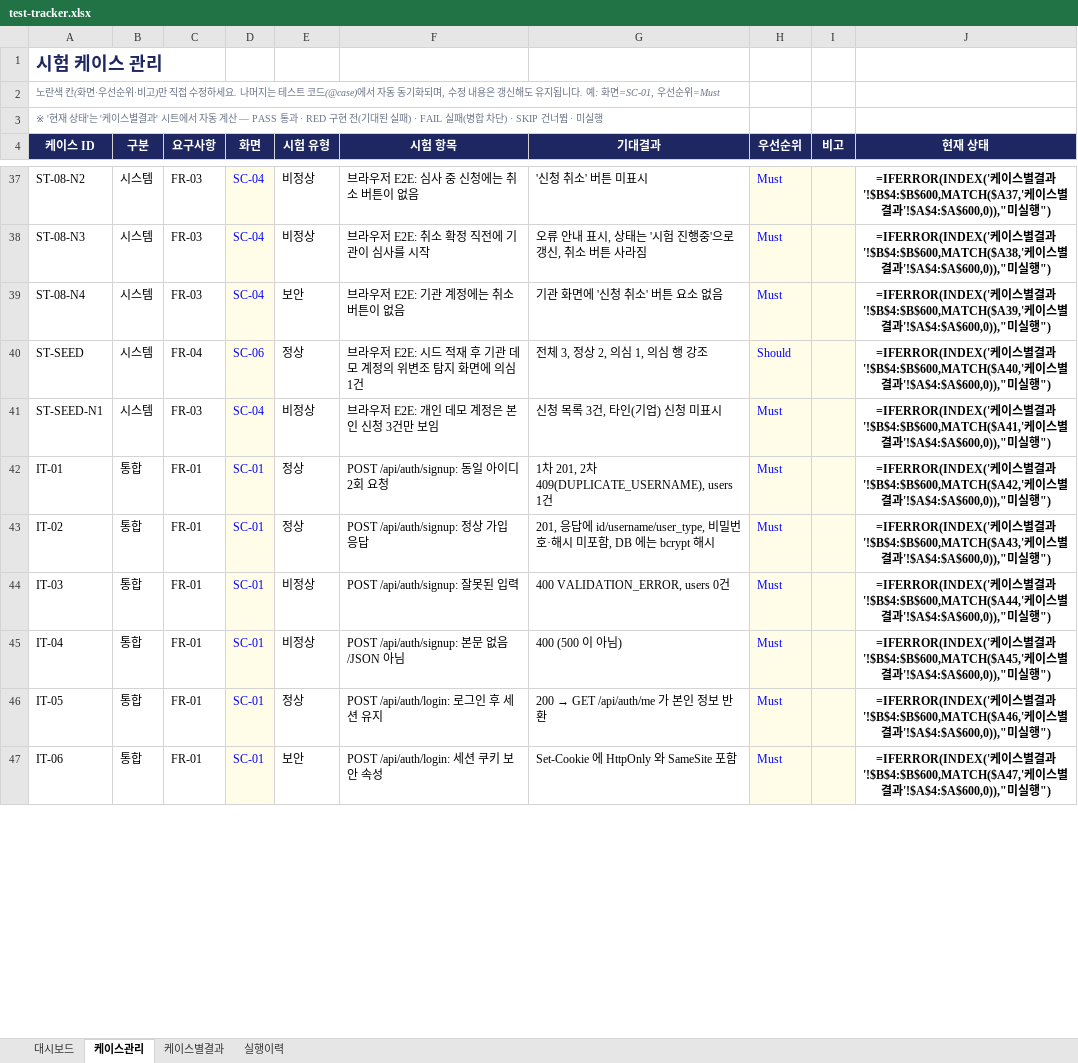
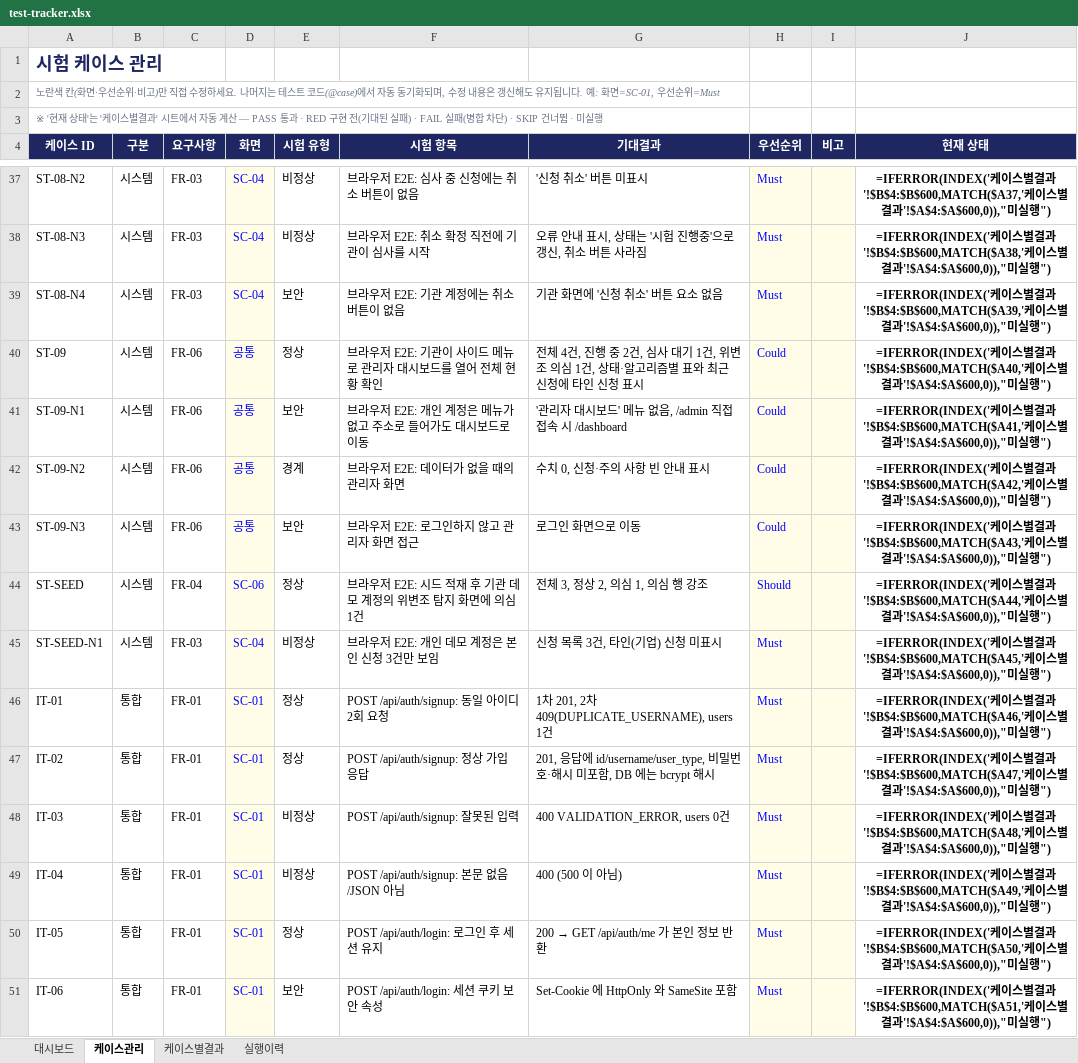
Before and after one commit to NotZZu/WebFrameworkProject, an Excel workbook: assets/tracker/test-tracker.xlsx, sheet 케이스관리, drawn as a sheet; only a part is shown, gaps mark what is left out; values as stored, in another font and other column widths than the file's, no borders; formulas without a stored value are shown as written; conditional formats not drawn; addresses are those after the commit; the diff covers the shown part only; the diff names each change by its address in the sheet, - before the commit and + after, or states it on an @@ line.

```diff
--- a/assets/tracker/test-tracker.xlsx (sheet 케이스관리)
+++ b/assets/tracker/test-tracker.xlsx (sheet 케이스관리)
+row 40: ST-09 | 시스템 | FR-06 | 공통 | 정상 | 브라우저 E2E: 기관이 사이드 메뉴로 관리자 대시보드를 열어 전체 현황 확인 | 전체 4건, 진행 중 2건, 심사 대기 1건, 위변조 의심 1건, 상태·알고리즘별 표와 최근 신청에 타인 신청 표시 | Could |  | =IFERROR(INDEX('케이스별결과'!$B$4:$B$600,MATCH($A40,'케이스별결과'!$A$4:$A$600,0)),"미실행")
+row 41: ST-09-N1 | 시스템 | FR-06 | 공통 | 보안 | 브라우저 E2E: 개인 계정은 메뉴가 없고 주소로 들어가도 대시보드로 이동 | '관리자 대시보드' 메뉴 없음, /admin 직접 접속 시 /dashboard | Could |  | =IFERROR(INDEX('케이스별결과'!$B$4:$B$600,MATCH($A41,'케이스별결과'!$A$4:$A$600,0)),"미실행")
+row 42: ST-09-N2 | 시스템 | FR-06 | 공통 | 경계 | 브라우저 E2E: 데이터가 없을 때의 관리자 화면 | 수치 0, 신청·주의 사항 빈 안내 표시 | Could |  | =IFERROR(INDEX('케이스별결과'!$B$4:$B$600,MATCH($A42,'케이스별결과'!$A$4:$A$600,0)),"미실행")
+row 43: ST-09-N3 | 시스템 | FR-06 | 공통 | 보안 | 브라우저 E2E: 로그인하지 않고 관리자 화면 접근 | 로그인 화면으로 이동 | Could |  | =IFERROR(INDEX('케이스별결과'!$B$4:$B$600,MATCH($A43,'케이스별결과'!$A$4:$A$600,0)),"미실행")
-J44 (현재 상태): …결과'!$B$4:$B$600,MATCH($A40,'케이…
+J44 (현재 상태): …결과'!$B$4:$B$600,MATCH($A44,'케이…
-J45 (현재 상태): …결과'!$B$4:$B$600,MATCH($A41,'케이…
+J45 (현재 상태): …결과'!$B$4:$B$600,MATCH($A45,'케이…
-J46 (현재 상태): …결과'!$B$4:$B$600,MATCH($A42,'케이…
+J46 (현재 상태): …결과'!$B$4:$B$600,MATCH($A46,'케이…
-J47 (현재 상태): …결과'!$B$4:$B$600,MATCH($A43,'케이…
+J47 (현재 상태): …결과'!$B$4:$B$600,MATCH($A47,'케이…
-J48 (현재 상태): …결과'!$B$4:$B$600,MATCH($A44,'케이…
+J48 (현재 상태): …결과'!$B$4:$B$600,MATCH($A48,'케이…
-J49 (현재 상태): …결과'!$B$4:$B$600,MATCH($A45,'케이…
+J49 (현재 상태): …결과'!$B$4:$B$600,MATCH($A49,'케이…
-J50 (현재 상태): …결과'!$B$4:$B$600,MATCH($A46,'케이…
+J50 (현재 상태): …결과'!$B$4:$B$600,MATCH($A50,'케이…
-J51 (현재 상태): …결과'!$B$4:$B$600,MATCH($A47,'케이…
+J51 (현재 상태): …결과'!$B$4:$B$600,MATCH($A51,'케이…
```
Also changed, not shown: 15 added rows and 214 edited cells elsewhere in this sheet, sheet 케이스별결과, sheet 실행이력, charts or pictures, webservice/tracker/테스트관리.xlsx, 1 other file.
